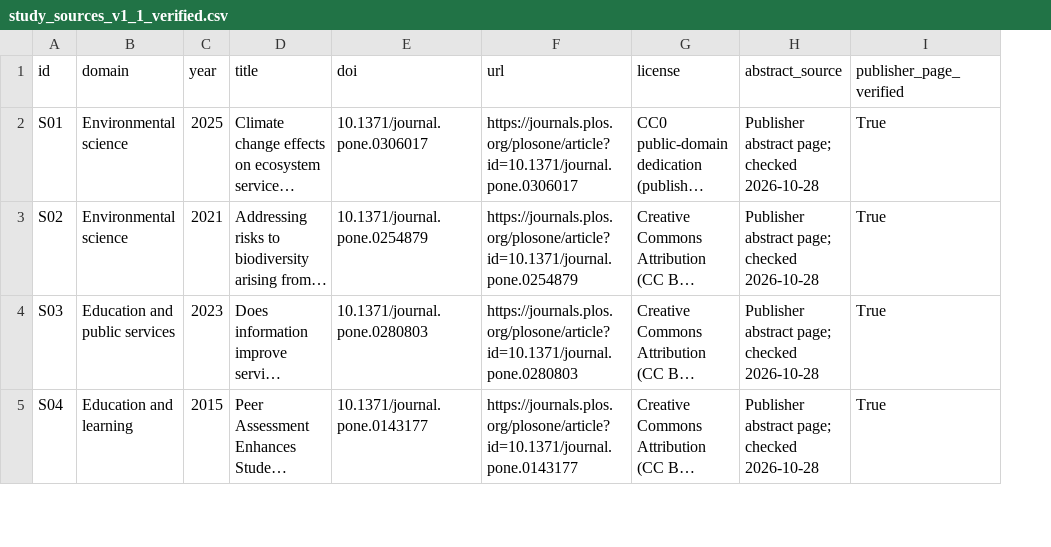
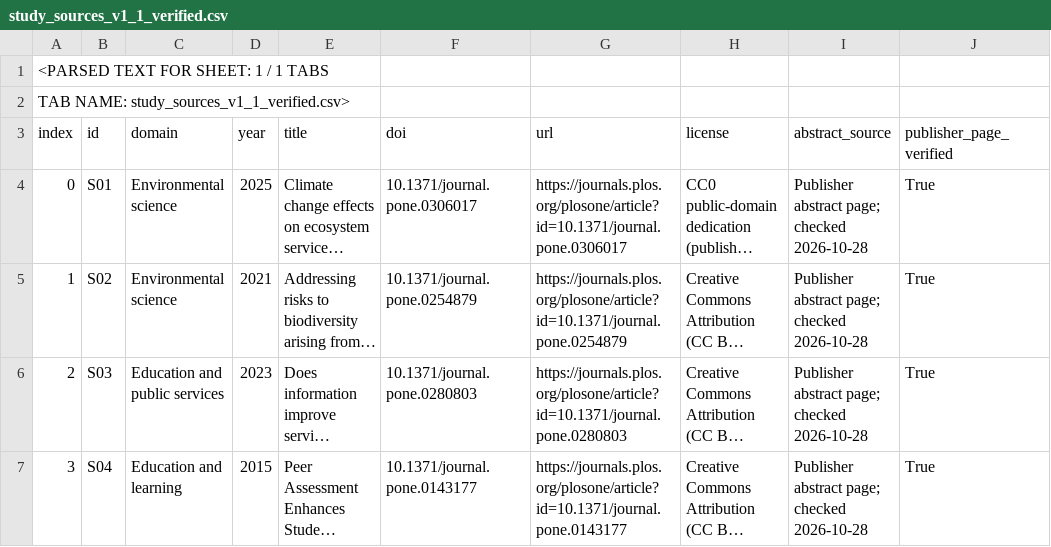
Before and after one commit to akula-advaith/prompt-conclusion-stability-study, a CSV file: data/study_sources_v1_1_verified.csv, drawn as a sheet; only a part is shown; long unchanged cells end in …; addresses are those after the commit; rows hold the shown columns only; the diff covers the shown part only; the diff names each change by its address in the sheet, - before the commit and + after, or states it on an @@ line.

Commit message:
Sync frozen dataset and main analysis evidence v1.4

```diff
--- a/data/study_sources_v1_1_verified.csv
+++ b/data/study_sources_v1_1_verified.csv
+column A (index), rows 4-7: 0 | 1 | 2 | 3
+row 1: <PARSED TEXT FOR SHEET: 1 / 1 TABS
+row 2: TAB NAME: study_sources_v1_1_verified.csv>
```
Also changed, not shown: 1 edited cell elsewhere in this file, results/analysis/annotations_ai_assisted.csv, results/analysis/pairwise_conclusion_relations.csv, 2 other files.
